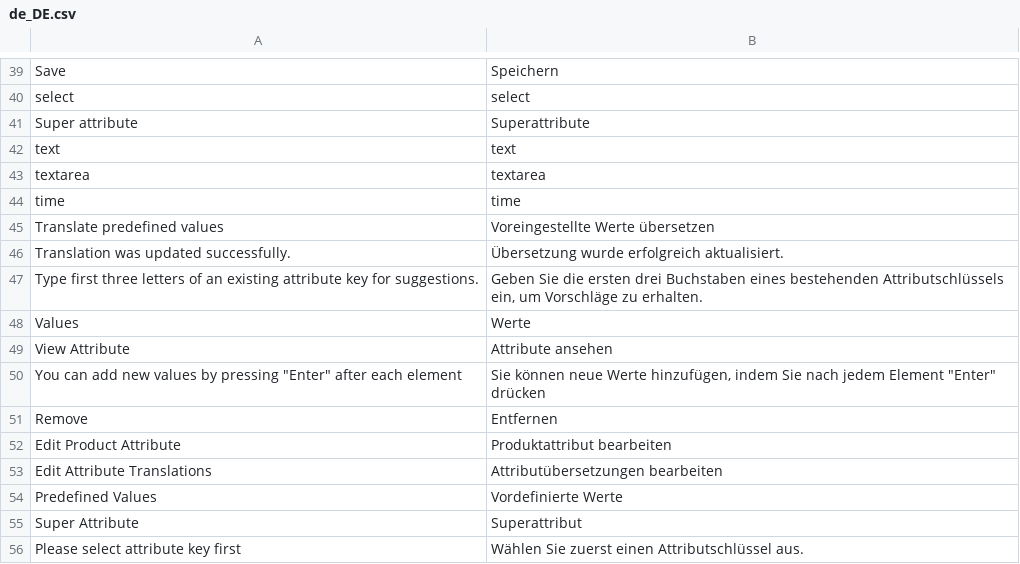
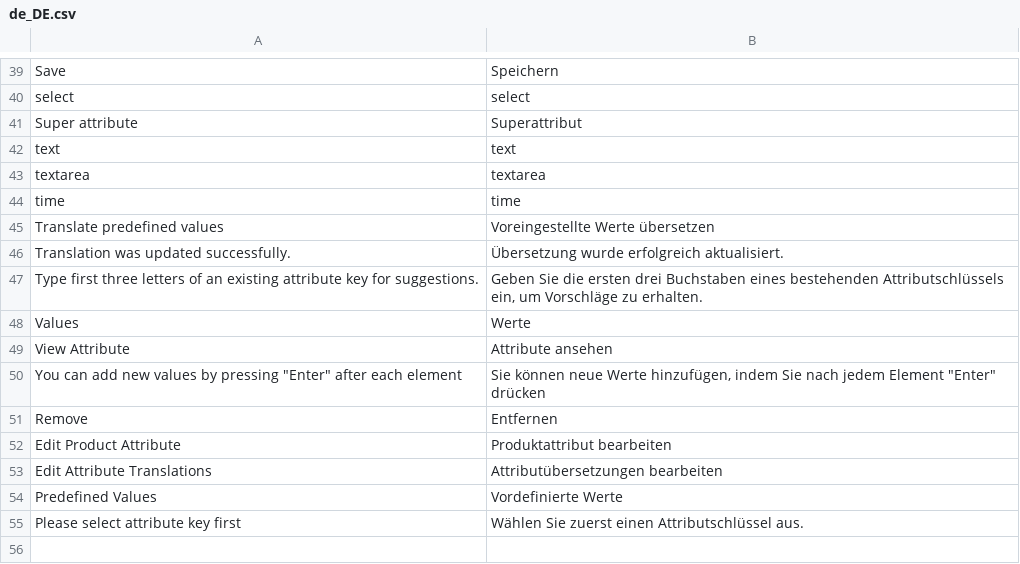
Before and after one commit to spryker/product-attribute-gui, a CSV file: data/translation/Zed/de_DE.csv, drawn as a sheet; only a part is shown, gaps mark what is left out.

Commit message:
travis fixes

```diff
--- a/data/translation/Zed/de_DE.csv
+++ b/data/translation/Zed/de_DE.csv
@@ -40,3 +40,3 @@ Save,Speichern
 select,select
-"Super attribute",Superattribute
+"Super attribute",Superattribut
 text,text
@@ -54,3 +54,2 @@ Remove,Entfernen
 "Predefined Values","Vordefinierte Werte"
-"Super Attribute",Superattribut
 "Please select attribute key first","Wählen Sie zuerst einen Attributschlüssel aus."
```
